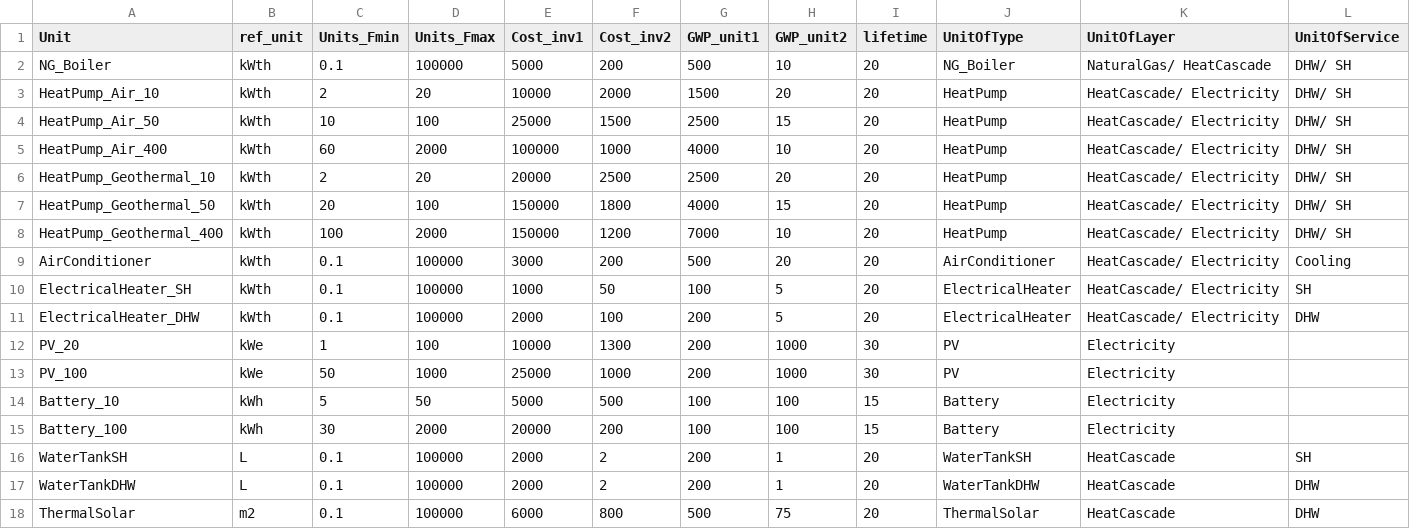
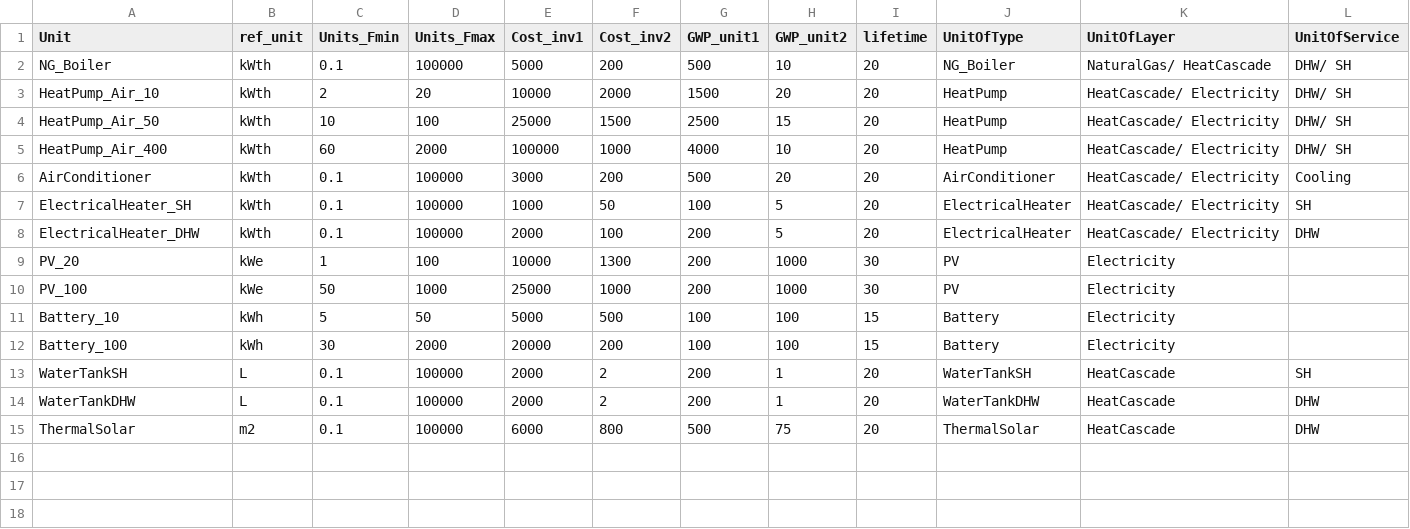
Before and after one commit to cterrier24/REHO_students, a CSV file: scripts/examples/data/units_adapted.csv, drawn as a sheet; only a part is shown; rows hold the shown columns only; the diff names each change by its address in the sheet, - before the commit and + after, or states it on an @@ line.

```diff
--- a/scripts/examples/data/units_adapted.csv
+++ b/scripts/examples/data/units_adapted.csv
-row 6: HeatPump_Geothermal_10 | kWth | 2 | 20 | 20000 | 2500 | 2500 | 20 | 20 | HeatPump | HeatCascade/ Electricity | DHW/ SH
-row 7: HeatPump_Geothermal_50 | kWth | 20 | 100 | 150000 | 1800 | 4000 | 15 | 20 | HeatPump | HeatCascade/ Electricity | DHW/ SH
-row 8: HeatPump_Geothermal_400 | kWth | 100 | 2000 | 150000 | 1200 | 7000 | 10 | 20 | HeatPump | HeatCascade/ Electricity | DHW/ SH
```
Also changed, not shown: reho/plotting/layout.csv, 13 other files.
